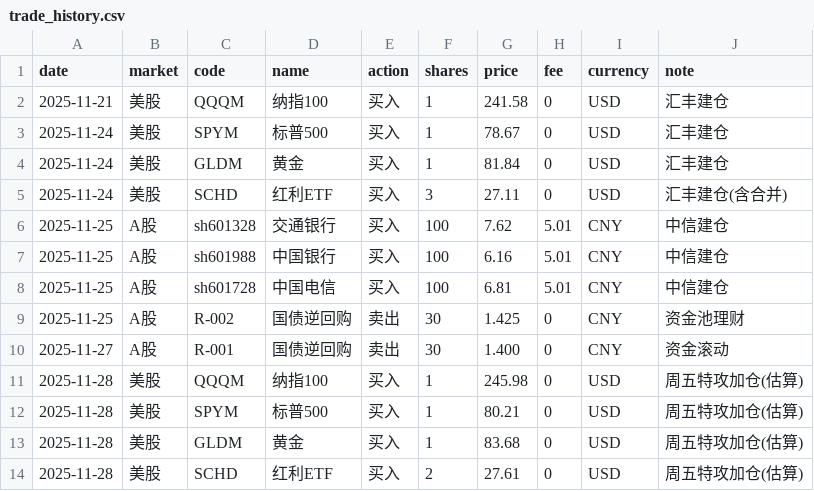
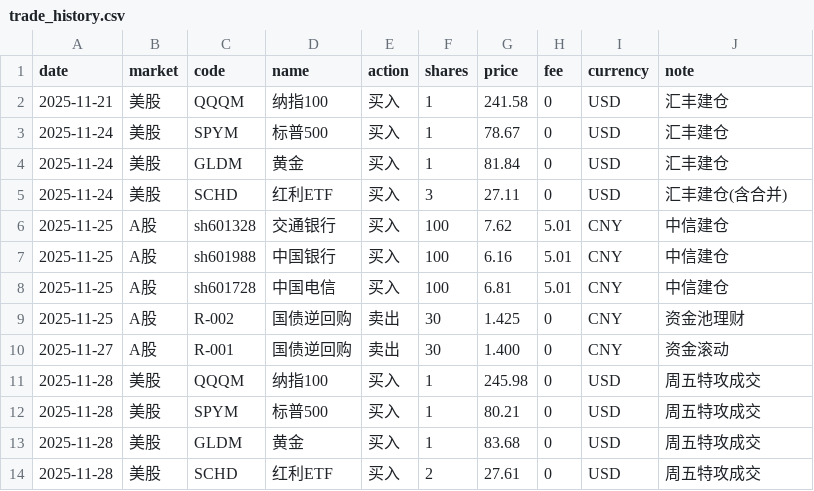
Before and after one commit to Criya/Criya.github.io, a CSV file: trade_history.csv, drawn as a sheet.

```diff
--- a/trade_history.csv
+++ b/trade_history.csv
@@ -10,5 +10,5 @@ date,market,code,name,action,shares,price,fee,currency,note
 2025-11-27,A股,R-001,国债逆回购,卖出,30,1.400,0,CNY,资金滚动
-2025-11-28,美股,QQQM,纳指100,买入,1,245.98,0,USD,周五特攻加仓(估算)
-2025-11-28,美股,SPYM,标普500,买入,1,80.21,0,USD,周五特攻加仓(估算)
-2025-11-28,美股,GLDM,黄金,买入,1,83.68,0,USD,周五特攻加仓(估算)
-2025-11-28,美股,SCHD,红利ETF,买入,2,27.61,0,USD,周五特攻加仓(估算)
+2025-11-28,美股,QQQM,纳指100,买入,1,245.98,0,USD,周五特攻成交
+2025-11-28,美股,SPYM,标普500,买入,1,80.21,0,USD,周五特攻成交
+2025-11-28,美股,GLDM,黄金,买入,1,83.68,0,USD,周五特攻成交
+2025-11-28,美股,SCHD,红利ETF,买入,2,27.61,0,USD,周五特攻成交
```
Also changed, not shown: 2 other files.
